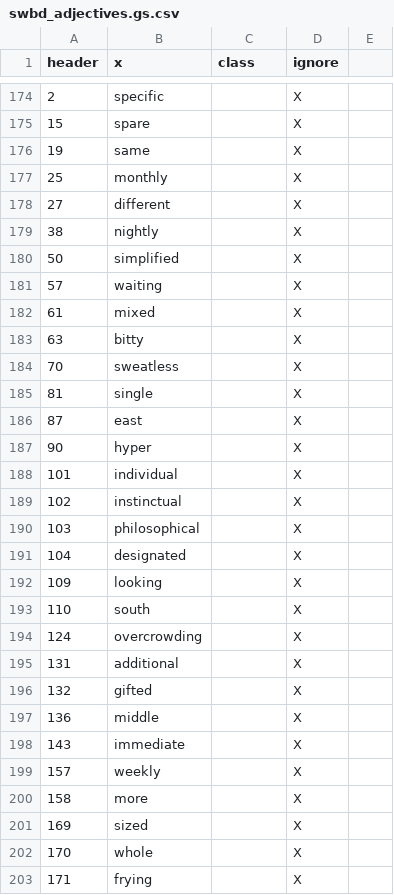
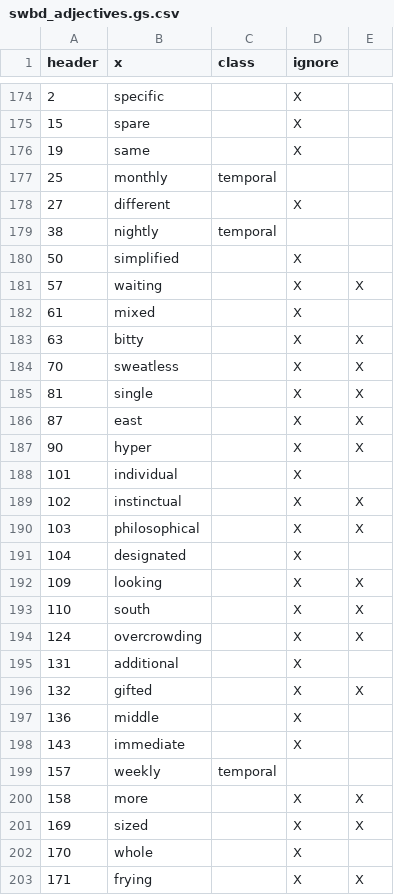
Before and after one commit to gscontras/adjective_ordering, a CSV file: corpus_results/data/swbd_adjectives.gs.csv, drawn as a sheet; only a part is shown, gaps mark what is left out; the diff covers the shown part only.

```diff
--- a/corpus_results/data/swbd_adjectives.gs.csv
+++ b/corpus_results/data/swbd_adjectives.gs.csv
@@ -177 +177 @@ header,x,class,ignore
-25,monthly,,X
+25,monthly,temporal,,
@@ -179 +179 @@ header,x,class,ignore
-38,nightly,,X
+38,nightly,temporal,,
@@ -181 +181 @@ header,x,class,ignore
-57,waiting,,X
+57,waiting,,X,X
@@ -183,5 +183,5 @@ header,x,class,ignore
-63,bitty,,X
-70,sweatless,,X
-81,single,,X
-87,east,,X
-90,hyper,,X
+63,bitty,,X,X
+70,sweatless,,X,X
+81,single,,X,X
+87,east,,X,X
+90,hyper,,X,X
@@ -189,2 +189,2 @@ header,x,class,ignore
-102,instinctual,,X
-103,philosophical,,X
+102,instinctual,,X,X
+103,philosophical,,X,X
@@ -192,3 +192,3 @@ header,x,class,ignore
-109,looking,,X
-110,south,,X
-124,overcrowding,,X
+109,looking,,X,X
+110,south,,X,X
+124,overcrowding,,X,X
@@ -196 +196 @@ header,x,class,ignore
-132,gifted,,X
+132,gifted,,X,X
@@ -199,3 +199,3 @@ header,x,class,ignore
-157,weekly,,X
-158,more,,X
-169,sized,,X
+157,weekly,temporal,,
+158,more,,X,X
+169,sized,,X,X
@@ -203 +203 @@ header,x,class,ignore
-171,frying,,X
+171,frying,,X,X
```
Also changed, not shown: 74 edited cells elsewhere in this file.
